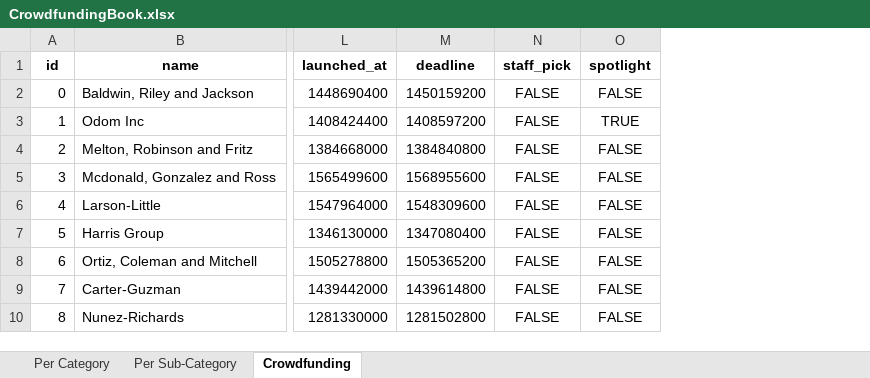
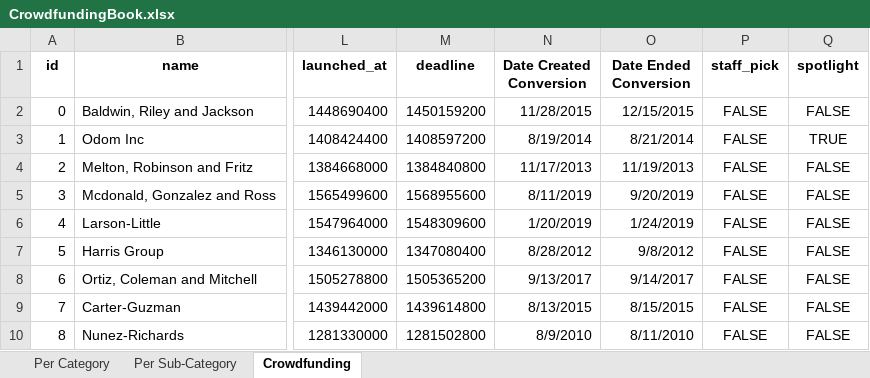
Before and after one commit to yslavcom-code/challenge-1, an Excel workbook: CrowdfundingBook.xlsx, sheet Crowdfunding, drawn as a sheet; only a part is shown, gaps mark what is left out; values as stored, in another font and other column widths than the file's, no borders; conditional formats not drawn; the diff names each change by its address in the sheet, - before the commit and + after, or states it on an @@ line.

Commit message:
Converted unit timestamps to excel date

```diff
--- a/CrowdfundingBook.xlsx (sheet Crowdfunding)
+++ b/CrowdfundingBook.xlsx (sheet Crowdfunding)
+column N (Date Created Conversion), rows 2-10: 11/28/2015 | 8/19/2014 | 11/17/2013 | 8/11/2019 | 1/20/2019 | 8/28/2012 | 9/13/2017 | 8/13/2015 | 8/9/2010
+column O (Date Ended Conversion), rows 2-10: 12/15/2015 | 8/21/2014 | 11/19/2013 | 9/20/2019 | 1/24/2019 | 9/8/2012 | 9/14/2017 | 8/15/2015 | 8/11/2010
```
Also changed, not shown: formulas that keep their value.
